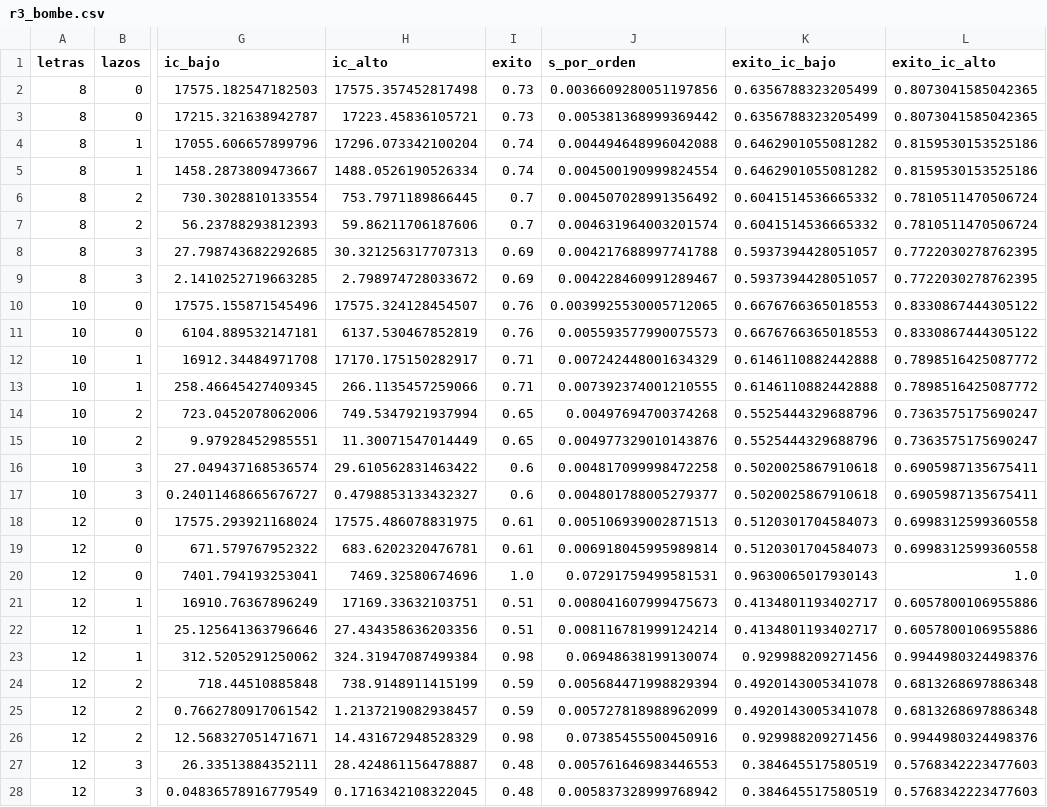
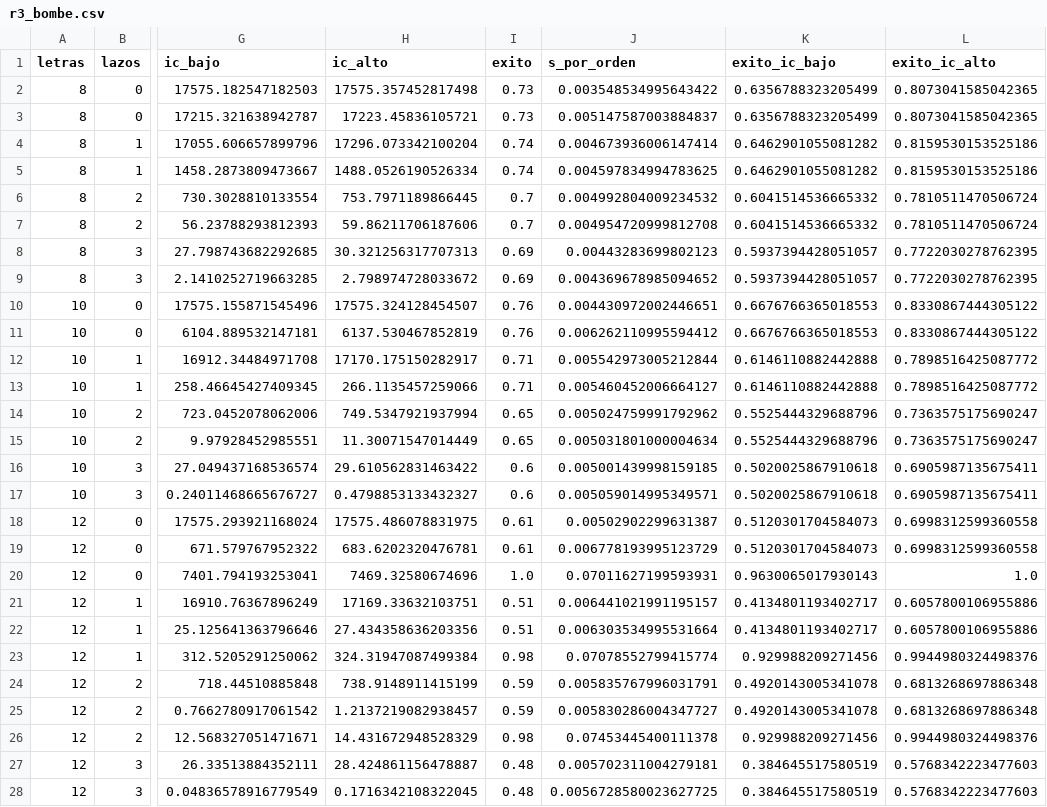
Before and after one commit to Cartosn/enigma-lab, a CSV file: results/presentacion/r3_bombe.csv, drawn as a sheet; only a part is shown, gaps mark what is left out; the diff covers the shown part only; the diff names each change by its address in the sheet, - before the commit and + after, or states it on an @@ line.

Commit message:
Resultados de la fase 4: E1 a E6 en modo completo y resumen
make reproduce sobre 2f4db4e (semilla 2026) en este escritorio: 4 min 13 s; E6, 46 s.

- E6, letras sueltas y tasa 1/17 con la máquina real (2.000 pares): 983 letras en
  profundidad (IC 95 % 954–1.012) y 1.090 al azar (1.061–1.120). Wald: 929 y 1.062;
  cálculo exacto: 959,7 y 1.067,4. La diferencia es el sobrepaso de los umbrales.
- E6, alemán del corpus (1 repetición de cada 12,5): 332 letras con los pesos de Turing,
  254 y 357 con bigramas y trigramas.
- E1 a E5: las mismas cifras; los PNG ahora salen a 2x (D-047).
- results/presentacion/: RESUMEN.md con la diapositiva 17, r4_banburismus.csv, r4_roc.csv
  y r4_trayectorias.csv; 43 de 43 cifras de la presentación coinciden.

No incluye results/bench_demo2.json, que tiene un cambio local ajeno a esta fase (corrida
de 30 casos del 21-11 a las 21:27 UTC, sobre 2cfa34b). make resumen lee ese archivo del
disco, así que la sección «Demos» de RESUMEN.md cita esa corrida.

```diff
--- a/results/presentacion/r3_bombe.csv
+++ b/results/presentacion/r3_bombe.csv
-J2 (s_por_orden): 0.0036609280051197856
+J2 (s_por_orden): 0.003548534995643422
-J3 (s_por_orden): 0.005381368999369442
+J3 (s_por_orden): 0.005147587003884837
-J4 (s_por_orden): 0.004494648996042088
+J4 (s_por_orden): 0.004673936006147414
-J5 (s_por_orden): 0.004500190999824554
+J5 (s_por_orden): 0.004597834994783625
-J6 (s_por_orden): 0.004507028991356492
+J6 (s_por_orden): 0.004992804009234532
-J7 (s_por_orden): 0.004631964003201574
+J7 (s_por_orden): 0.004954720999812708
-J8 (s_por_orden): 0.004217688997741788
+J8 (s_por_orden): 0.00443283699802123
-J9 (s_por_orden): 0.004228460991289467
+J9 (s_por_orden): 0.004369678985094652
-J10 (s_por_orden): 0.0039925530005712065
+J10 (s_por_orden): 0.004430972002446651
-J11 (s_por_orden): 0.005593577990075573
+J11 (s_por_orden): 0.006262110995594412
-J12 (s_por_orden): 0.007242448001634329
+J12 (s_por_orden): 0.005542973005212844
-J13 (s_por_orden): 0.007392374001210555
+J13 (s_por_orden): 0.005460452006664127
-J14 (s_por_orden): 0.00497694700374268
+J14 (s_por_orden): 0.005024759991792962
-J15 (s_por_orden): 0.004977329010143876
+J15 (s_por_orden): 0.005031801000004634
-J16 (s_por_orden): 0.004817099998472258
+J16 (s_por_orden): 0.005001439998159185
-J17 (s_por_orden): 0.004801788005279377
+J17 (s_por_orden): 0.005059014995349571
-J18 (s_por_orden): 0.005106939002871513
+J18 (s_por_orden): 0.00502902299631387
-J19 (s_por_orden): 0.006918045995989814
+J19 (s_por_orden): 0.006778193995123729
-J20 (s_por_orden): 0.07291759499581531
+J20 (s_por_orden): 0.07011627199593931
-J21 (s_por_orden): 0.008041607999475673
+J21 (s_por_orden): 0.006441021991195157
-J22 (s_por_orden): 0.008116781999124214
+J22 (s_por_orden): 0.006303534995531664
-J23 (s_por_orden): 0.06948638199130074
+J23 (s_por_orden): 0.07078552799415774
-J24 (s_por_orden): 0.005684471998829394
+J24 (s_por_orden): 0.005835767996031791
-J25 (s_por_orden): 0.005727818988962099
+J25 (s_por_orden): 0.005830286004347727
-J26 (s_por_orden): 0.07385455500450916
+J26 (s_por_orden): 0.07453445400111378
-J27 (s_por_orden): 0.005761646983446553
+J27 (s_por_orden): 0.005702311004279181
-J28 (s_por_orden): 0.005837328999768942
+J28 (s_por_orden): 0.0056728580023627725
```
Also changed, not shown: 21 edited cells elsewhere in this file, 30 other files.
